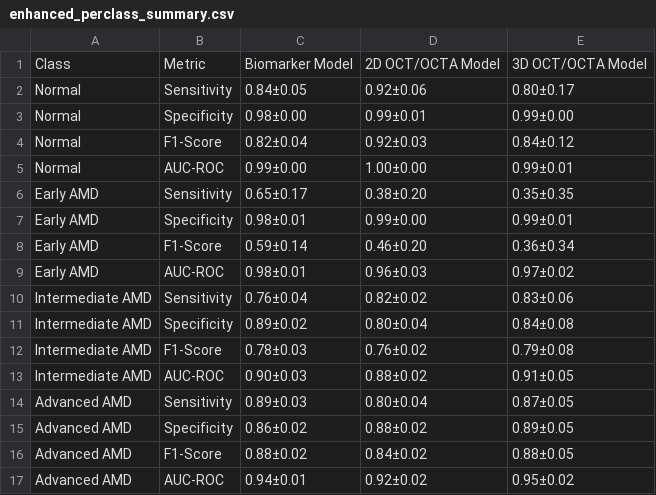
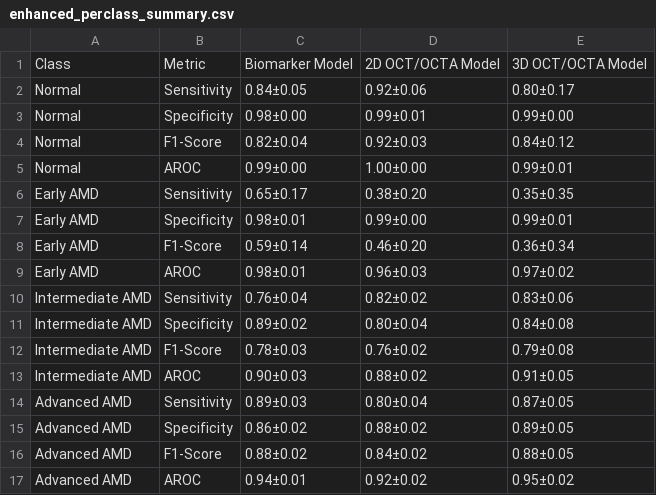
Before and after one commit to Yukun-Guo/PhD_Project-AMD_Grading-Pytorch, a CSV file: analysis_results/20251121_161006/enhanced_perclass_summary.csv, drawn as a sheet.

```diff
--- a/analysis_results/20251121_161006/enhanced_perclass_summary.csv
+++ b/analysis_results/20251121_161006/enhanced_perclass_summary.csv
@@ -4,3 +4,3 @@ Normal,Specificity,0.98±0.00,0.99±0.01,0.99±0.00
 Normal,F1-Score,0.82±0.04,0.92±0.03,0.84±0.12
-Normal,AUC-ROC,0.99±0.00,1.00±0.00,0.99±0.01
+Normal,AROC,0.99±0.00,1.00±0.00,0.99±0.01
 Early AMD,Sensitivity,0.65±0.17,0.38±0.20,0.35±0.35
@@ -8,3 +8,3 @@ Early AMD,Specificity,0.98±0.01,0.99±0.00,0.99±0.01
 Early AMD,F1-Score,0.59±0.14,0.46±0.20,0.36±0.34
-Early AMD,AUC-ROC,0.98±0.01,0.96±0.03,0.97±0.02
+Early AMD,AROC,0.98±0.01,0.96±0.03,0.97±0.02
 Intermediate AMD,Sensitivity,0.76±0.04,0.82±0.02,0.83±0.06
@@ -12,3 +12,3 @@ Intermediate AMD,Specificity,0.89±0.02,0.80±0.04,0.84±0.08
 Intermediate AMD,F1-Score,0.78±0.03,0.76±0.02,0.79±0.08
-Intermediate AMD,AUC-ROC,0.90±0.03,0.88±0.02,0.91±0.05
+Intermediate AMD,AROC,0.90±0.03,0.88±0.02,0.91±0.05
 Advanced AMD,Sensitivity,0.89±0.03,0.80±0.04,0.87±0.05
@@ -16,2 +16,2 @@ Advanced AMD,Specificity,0.86±0.02,0.88±0.02,0.89±0.05
 Advanced AMD,F1-Score,0.88±0.02,0.84±0.02,0.88±0.05
-Advanced AMD,AUC-ROC,0.94±0.01,0.92±0.02,0.95±0.02
+Advanced AMD,AROC,0.94±0.01,0.92±0.02,0.95±0.02
```
Also changed, not shown: analysis_results/20251121_161006/enhanced_overall_summary.csv, analysis_results/20251121_161006/enhanced_statistical_tests.csv, 4 other files.
